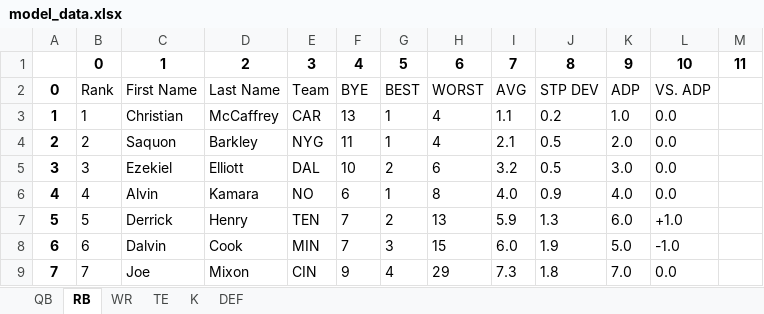
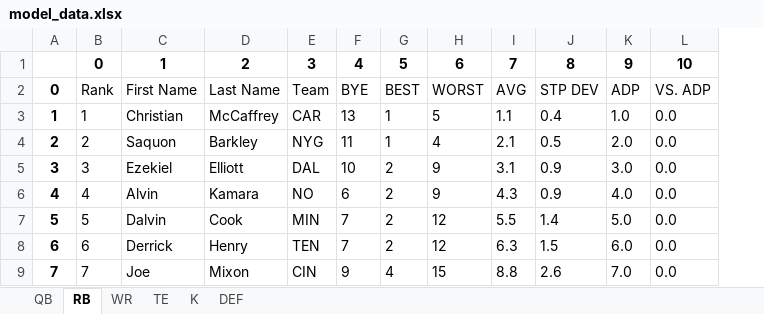
Before and after one commit to ScottAndrews40/SPORTS, an Excel workbook: model_data.xlsx, sheet RB, drawn as a sheet; only a part is shown; values as stored, in another font and other column widths than the file's, no borders; removed rows and columns are numbered as before the commit, all else as after; the diff covers the shown part only; the diff names each change by its address in the sheet, - before the commit and + after, or states it on an @@ line.

Commit message:
Minor Fix + DB creation
Fixed column names in combined soups  by ignoring header list

Finished creation of sql database and added two columns for selected/injured players

```diff
--- a/model_data.xlsx (sheet RB)
+++ b/model_data.xlsx (sheet RB)
-column I, rows 1-9: 7 | AVG | 1.1 | 2.1 | 3.2 | 4.0 | 5.9 | 6.0 | 7.3
+column I, rows 1-9: 7 | AVG | 1.1 | 2.1 | 3.1 | 4.3 | 5.5 | 6.3 | 8.8
-column M, row 1: 11
-H3: 4
+H3: 5
-J3: 0.2
+J3: 0.4
-H5: 6
+H5: 9
-J5: 0.5
+J5: 0.9
-G6: 1
+G6: 2
-H6: 8
+H6: 9
-C7: Derrick
+C7: Dalvin
-D7: Henry
+D7: Cook
-E7: TEN
+E7: MIN
-H7: 13
+H7: 12
-J7: 1.3
+J7: 1.4
-K7: 6.0
+K7: 5.0
-L7: +1.0
+L7: 0.0
-C8: Dalvin
+C8: Derrick
-D8: Cook
+D8: Henry
-E8: MIN
+E8: TEN
-G8: 3
+G8: 2
-H8: 15
+H8: 12
-J8: 1.9
+J8: 1.5
-K8: 5.0
+K8: 6.0
-L8: -1.0
+L8: 0.0
-H9: 29
+H9: 15
-J9: 1.8
+J9: 2.6
```
Also changed, not shown: 8 removed rows and 1132 edited cells elsewhere in this sheet, sheet WR, sheet TE, sheet QB, sheet K, sheet DEF, 3 other files.
